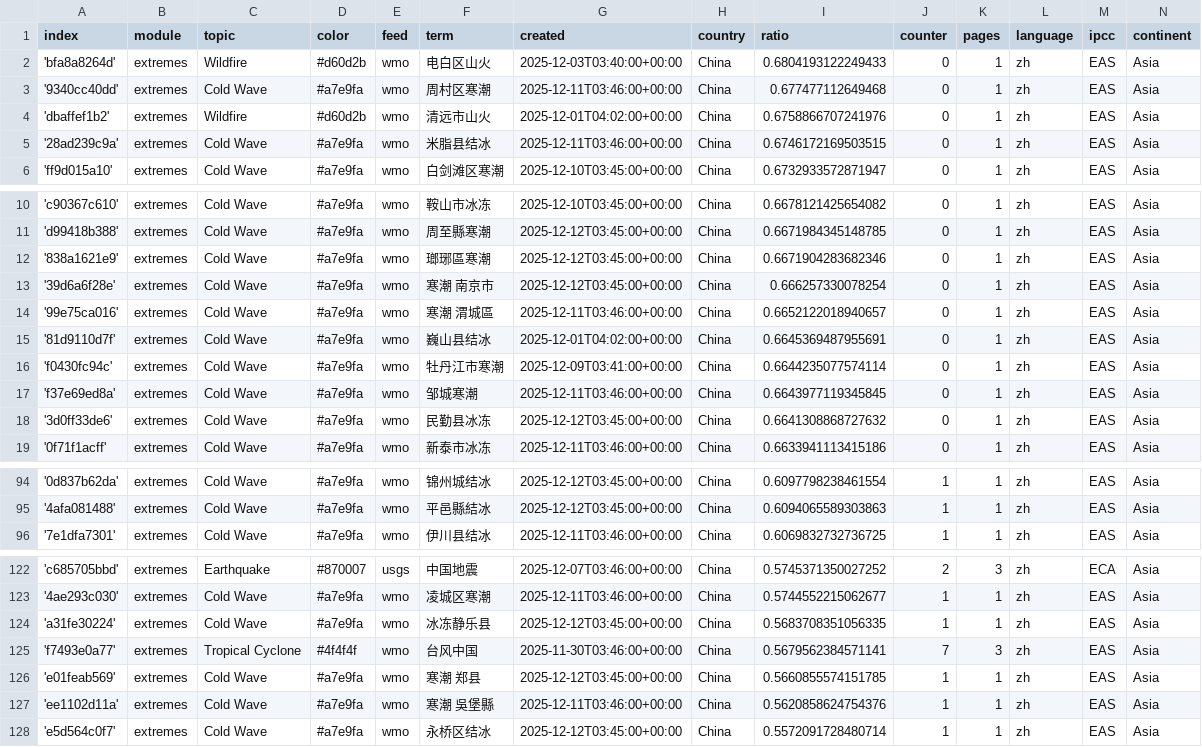
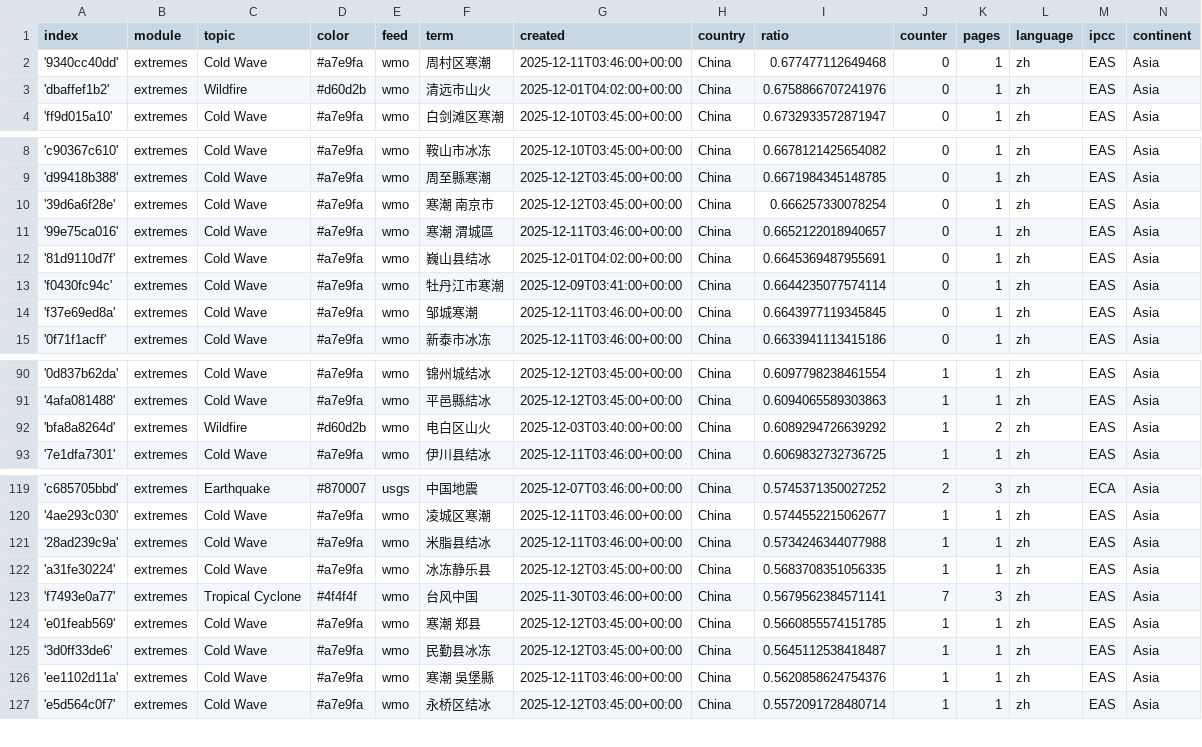
Before and after one commit to tapio-22-Digitale-Methoden-News/chineseExtremes, a CSV file: terms.csv, drawn as a sheet; only a part is shown, gaps mark what is left out; removed rows and columns are numbered as before the commit, all else as after; the diff covers the shown part only; the diff names each change by its address in the sheet, - before the commit and + after, or states it on an @@ line.

```diff
--- a/terms.csv
+++ b/terms.csv
-row 2: 'bfa8a8264d' | extremes | Wildfire | #d60d2b | wmo | 电白区山火 | 2025-12-03T03:40:00+00:00 | China | 0.6804193122249433 | 0 | 1 | zh | EAS | Asia
-row 5: '28ad239c9a' | extremes | Cold Wave | #a7e9fa | wmo | 米脂县结冰 | 2025-12-11T03:46:00+00:00 | China | 0.6746172169503515 | 0 | 1 | zh | EAS | Asia
-row 12: '838a1621e9' | extremes | Cold Wave | #a7e9fa | wmo | 瑯琊區寒潮 | 2025-12-12T03:45:00+00:00 | China | 0.6671904283682346 | 0 | 1 | zh | EAS | Asia
-row 18: '3d0ff33de6' | extremes | Cold Wave | #a7e9fa | wmo | 民勤县冰冻 | 2025-12-12T03:45:00+00:00 | China | 0.6641308868727632 | 0 | 1 | zh | EAS | Asia
+row 92: 'bfa8a8264d' | extremes | Wildfire | #d60d2b | wmo | 电白区山火 | 2025-12-03T03:40:00+00:00 | China | 0.6089294726639292 | 1 | 2 | zh | EAS | Asia
+row 121: '28ad239c9a' | extremes | Cold Wave | #a7e9fa | wmo | 米脂县结冰 | 2025-12-11T03:46:00+00:00 | China | 0.5734246344077988 | 1 | 1 | zh | EAS | Asia
+row 125: '3d0ff33de6' | extremes | Cold Wave | #a7e9fa | wmo | 民勤县冰冻 | 2025-12-12T03:45:00+00:00 | China | 0.5645112538418487 | 1 | 1 | zh | EAS | Asia
```
Also changed, not shown: 1 removed row elsewhere in this file, 1 other file.
